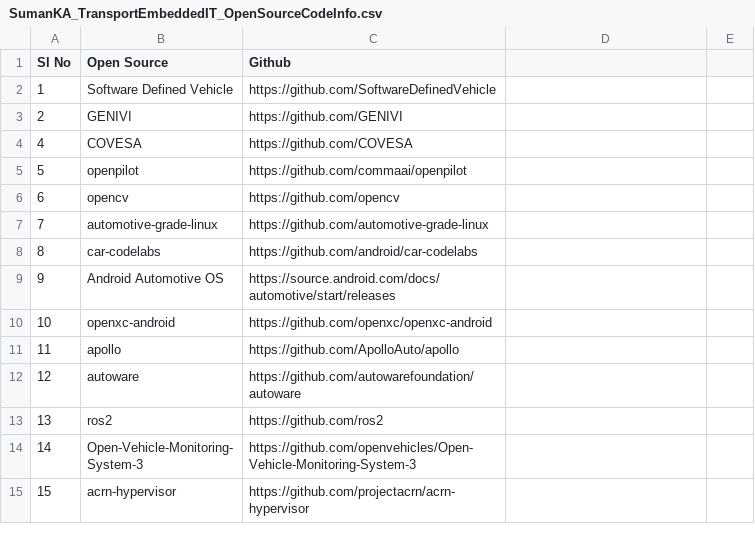
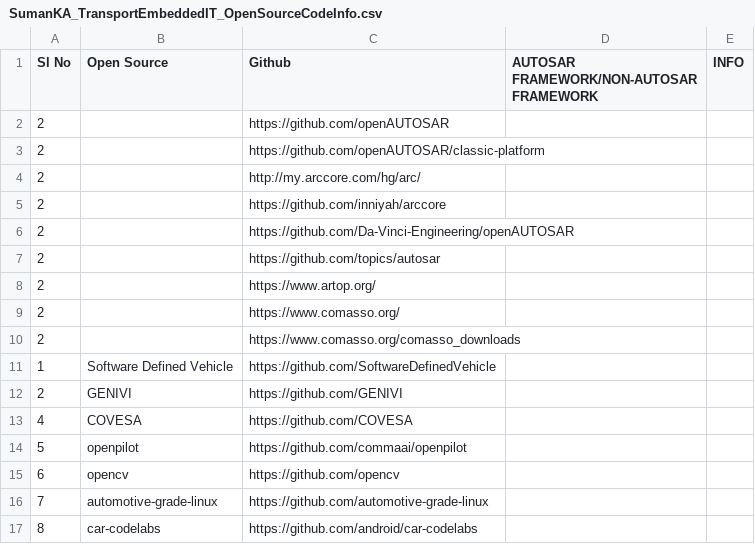
Before and after one commit to suman-komarla-adinarayana-aitpa9662r/SumanKA_AutomotiveEmbeddedIT_IndiaInternationalWorkInfo, a CSV file: SumanKA_TransportEmbeddedIT_OpenSourceCodeInfo.csv, drawn as a sheet; only a part is shown; the shorter side is filled out with more unchanged rows; the diff names each change by its address in the sheet, - before the commit and + after, or states it on an @@ line.

Commit message:
Update SumanKA_TransportEmbeddedIT_OpenSourceCodeInfo.csv

```diff
--- a/SumanKA_TransportEmbeddedIT_OpenSourceCodeInfo.csv
+++ b/SumanKA_TransportEmbeddedIT_OpenSourceCodeInfo.csv
-D1: (empty)
+D1: AUTOSAR FRAMEWORK/NON-AUTOSAR FRAMEWORK
-E1: (empty)
+E1: INFO
+row 2: 2 |  | https://github.com/openAUTOSAR
+row 3: 2 |  | https://github.com/openAUTOSAR/classic-platform
+row 4: 2 |  | http://my.arccore.com/hg/arc/
+row 5: 2 |  | https://github.com/inniyah/arccore
+row 6: 2 |  | https://github.com/Da-Vinci-Engineering/openAUTOSAR
+row 7: 2 |  | https://github.com/topics/autosar
+row 8: 2 |  | https://www.artop.org/
+row 9: 2 |  | https://www.comasso.org/
+row 10: 2 |  | https://www.comasso.org/comasso_downloads
```
